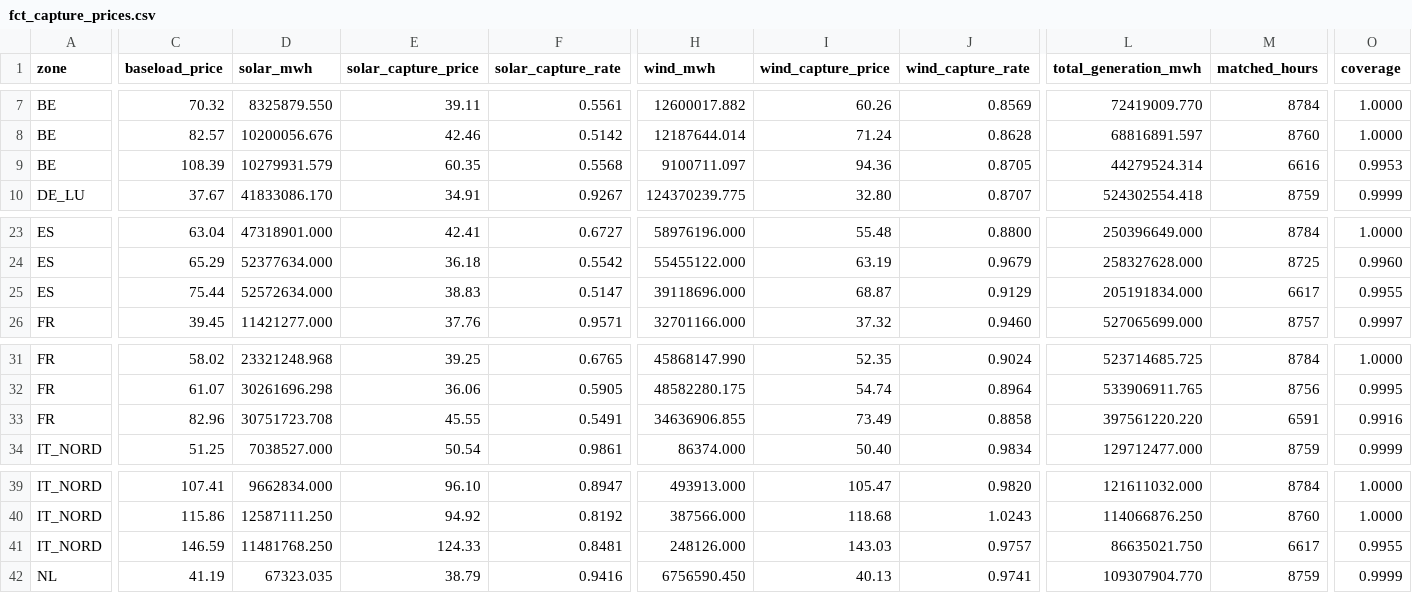
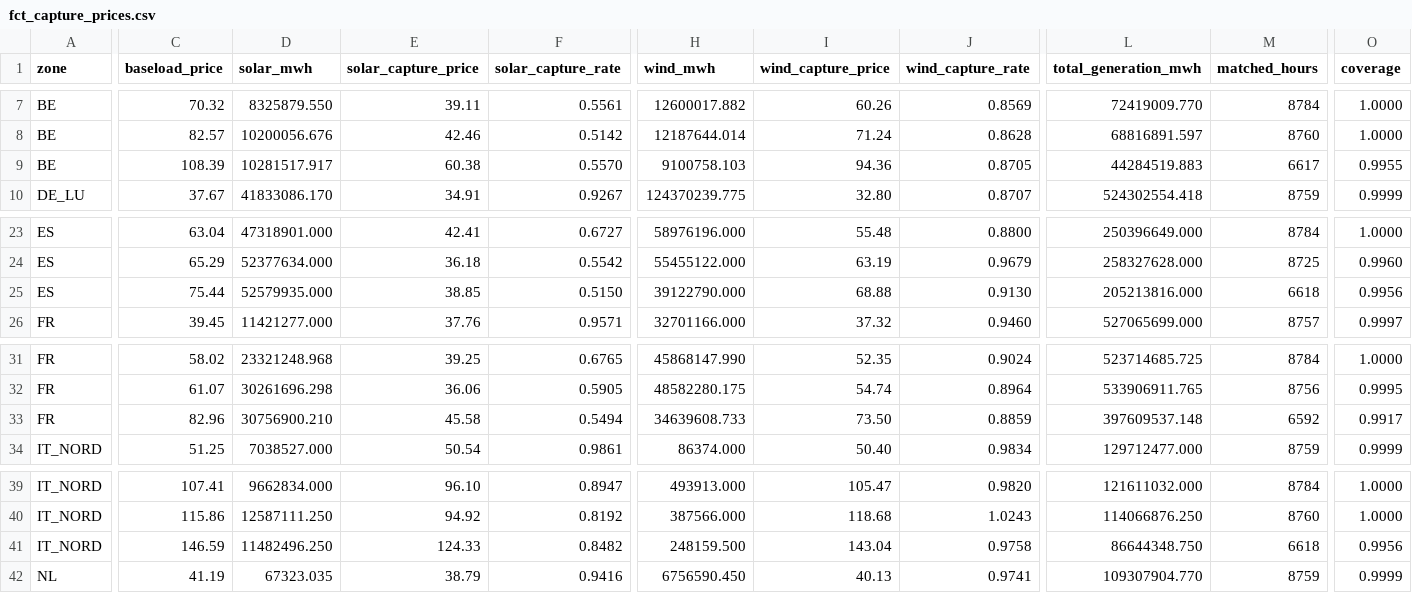
Before and after one commit to Sbaiii/negative-hours, a CSV file: analysis/outputs/fct_capture_prices.csv, drawn as a sheet; only a part is shown, gaps mark what is left out; the diff covers the shown part only; the diff names each change by its address in the sheet, - before the commit and + after, or states it on an @@ line.

```diff
--- a/analysis/outputs/fct_capture_prices.csv
+++ b/analysis/outputs/fct_capture_prices.csv
-D9 (solar_mwh): 10279931.579
+D9 (solar_mwh): 10281517.917
-E9 (solar_capture_price): 60.35
+E9 (solar_capture_price): 60.38
-F9 (solar_capture_rate): 0.5568
+F9 (solar_capture_rate): 0.5570
-H9 (wind_mwh): 9100711.097
+H9 (wind_mwh): 9100758.103
-L9 (total_generation_mwh): 44279524.314
+L9 (total_generation_mwh): 44284519.883
-M9 (matched_hours): 6616
+M9 (matched_hours): 6617
-O9 (coverage): 0.9953
+O9 (coverage): 0.9955
-D25 (solar_mwh): 52572634.000
+D25 (solar_mwh): 52579935.000
-E25 (solar_capture_price): 38.83
+E25 (solar_capture_price): 38.85
-F25 (solar_capture_rate): 0.5147
+F25 (solar_capture_rate): 0.5150
-H25 (wind_mwh): 39118696.000
+H25 (wind_mwh): 39122790.000
-I25 (wind_capture_price): 68.87
+I25 (wind_capture_price): 68.88
-J25 (wind_capture_rate): 0.9129
+J25 (wind_capture_rate): 0.9130
-L25 (total_generation_mwh): 205191834.000
+L25 (total_generation_mwh): 205213816.000
-M25 (matched_hours): 6617
+M25 (matched_hours): 6618
-O25 (coverage): 0.9955
+O25 (coverage): 0.9956
-D33 (solar_mwh): 30751723.708
+D33 (solar_mwh): 30756900.210
-E33 (solar_capture_price): 45.55
+E33 (solar_capture_price): 45.58
-F33 (solar_capture_rate): 0.5491
+F33 (solar_capture_rate): 0.5494
-H33 (wind_mwh): 34636906.855
+H33 (wind_mwh): 34639608.733
-I33 (wind_capture_price): 73.49
+I33 (wind_capture_price): 73.50
-J33 (wind_capture_rate): 0.8858
+J33 (wind_capture_rate): 0.8859
-L33 (total_generation_mwh): 397561220.220
+L33 (total_generation_mwh): 397609537.148
-M33 (matched_hours): 6591
+M33 (matched_hours): 6592
-O33 (coverage): 0.9916
+O33 (coverage): 0.9917
-D41 (solar_mwh): 11481768.250
+D41 (solar_mwh): 11482496.250
-F41 (solar_capture_rate): 0.8481
+F41 (solar_capture_rate): 0.8482
-H41 (wind_mwh): 248126.000
+H41 (wind_mwh): 248159.500
-I41 (wind_capture_price): 143.03
+I41 (wind_capture_price): 143.04
-J41 (wind_capture_rate): 0.9757
+J41 (wind_capture_rate): 0.9758
-L41 (total_generation_mwh): 86635021.750
+L41 (total_generation_mwh): 86644348.750
-M41 (matched_hours): 6617
+M41 (matched_hours): 6618
-O41 (coverage): 0.9955
+O41 (coverage): 0.9956
```
Also changed, not shown: 15 edited cells elsewhere in this file.
